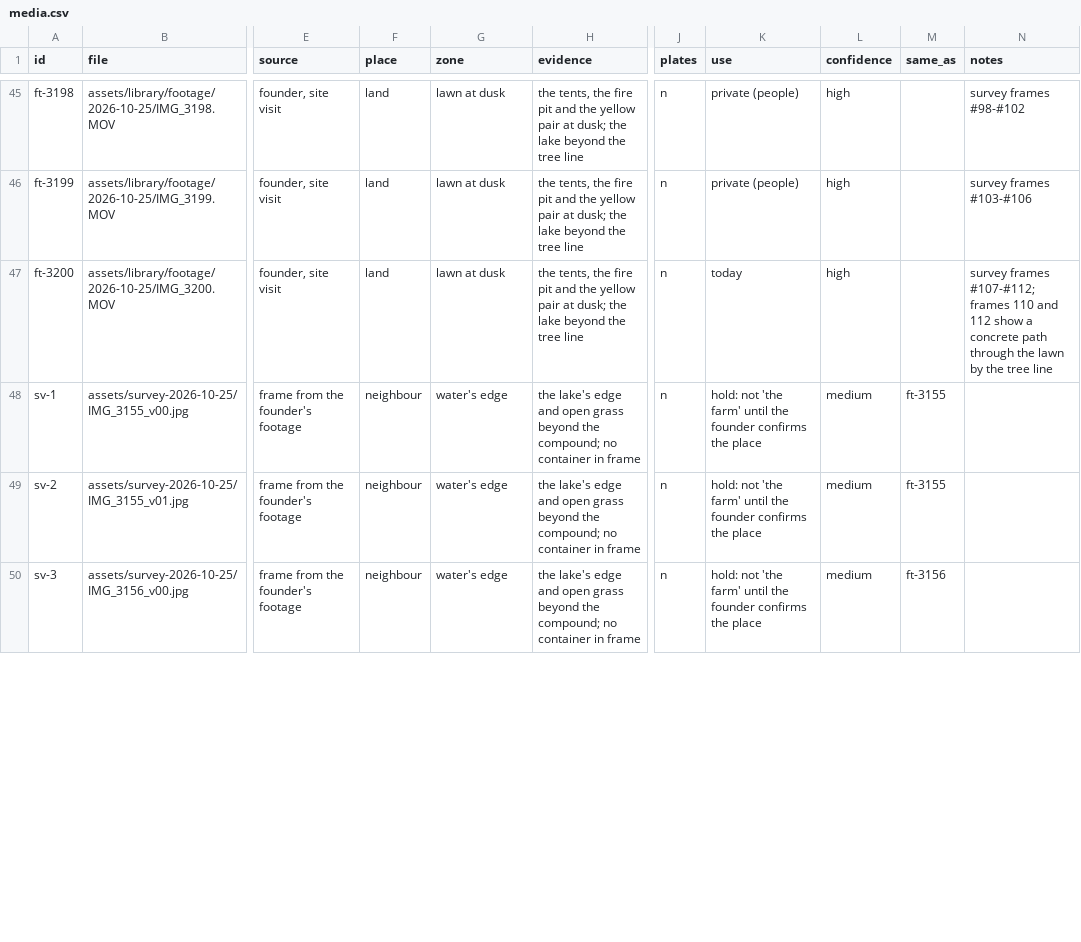
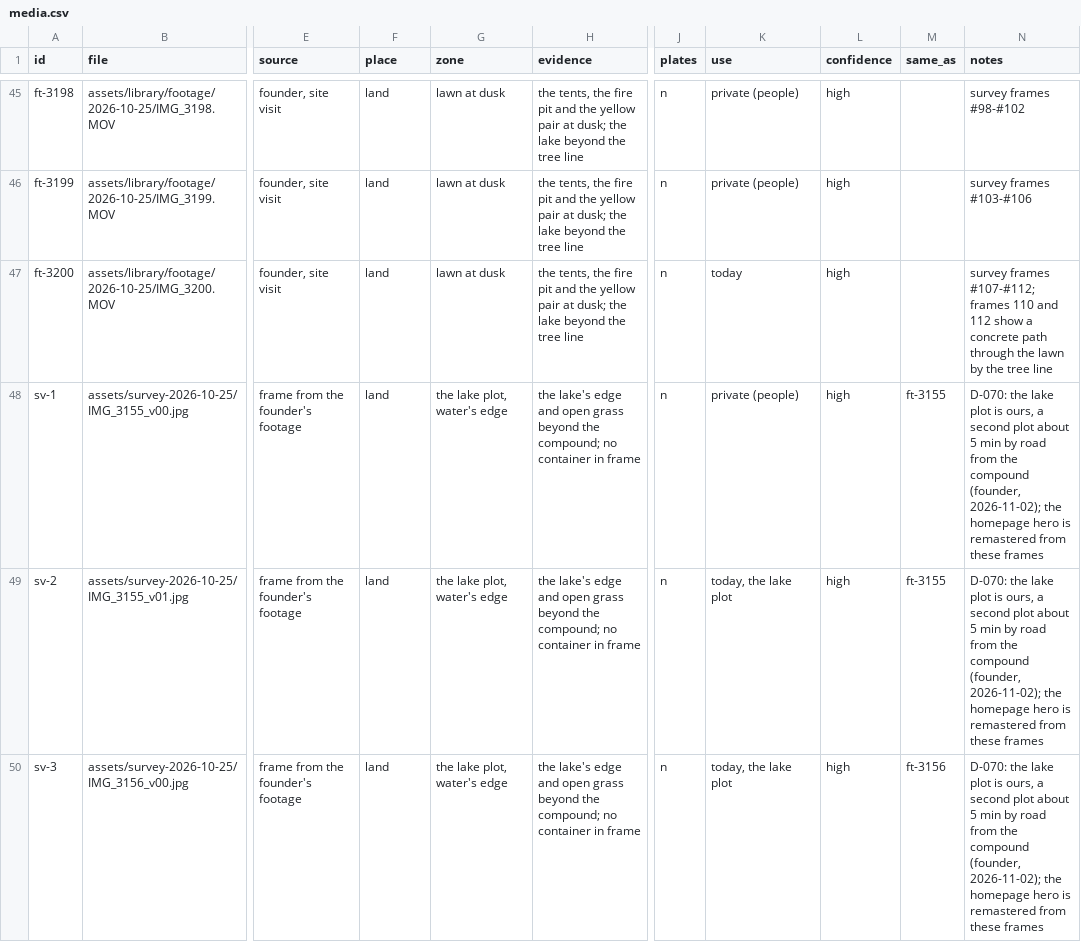
Before and after one commit to databayt/farm, a CSV file: study/registers/media.csv, drawn as a sheet; only a part is shown, gaps mark what is left out; the diff covers the shown part only; the diff names each change by its address in the sheet, - before the commit and + after, or states it on an @@ line.

```diff
--- a/study/registers/media.csv
+++ b/study/registers/media.csv
-F48:F50 (place): neighbour
+F48:F50 (place): land
-G48:G50 (zone): water's edge
+G48:G50 (zone): the lake plot, water's edge
-K48 (use): hold: not 'the farm' until the founder confirms the place
+K48 (use): private (people)
-L48:L50 (confidence): medium
+L48:L50 (confidence): high
-N48:N50 (notes): (empty)
+N48:N50 (notes): D-070: the lake plot is ours, a second plot about 5 min by road from the compound (founder, 2026-11-02); the homepage hero is remastered from these frames
-K49:K50 (use): hold: not 'the farm' until the founder confirms the place
+K49:K50 (use): today, the lake plot
```
Also changed, not shown: 1 added row and 32 edited cells elsewhere in this file, 2 other files.
